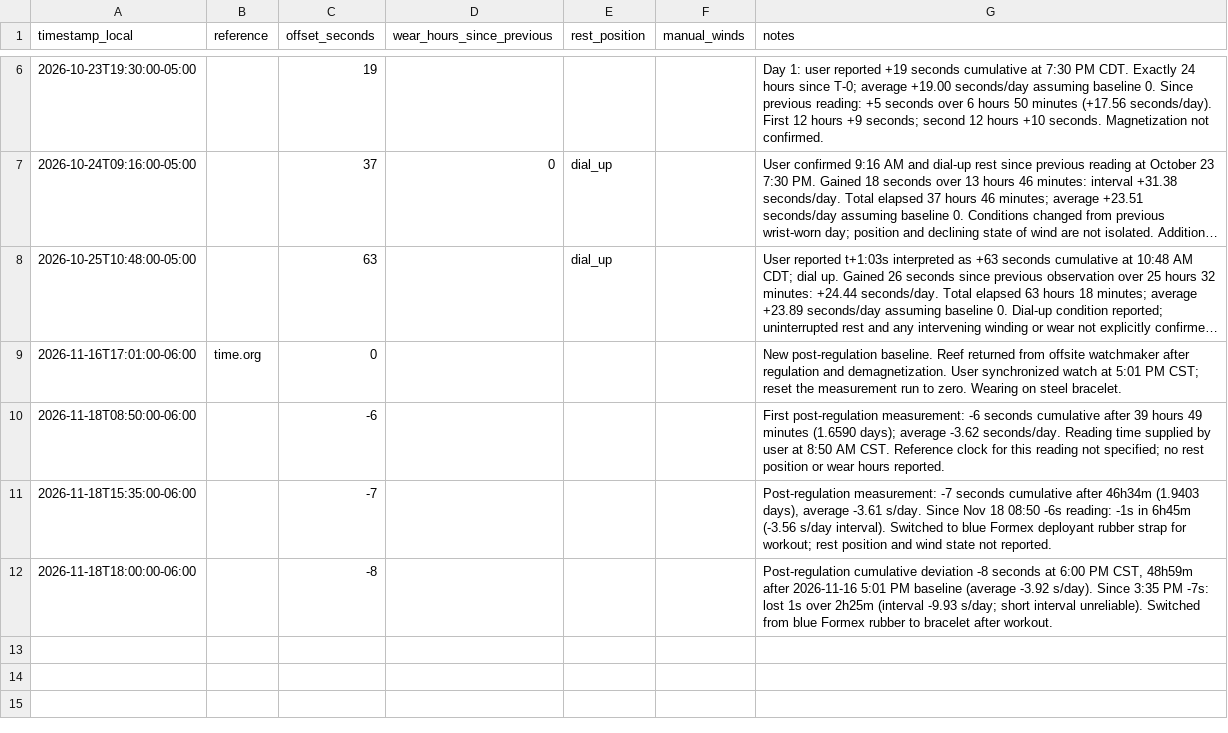
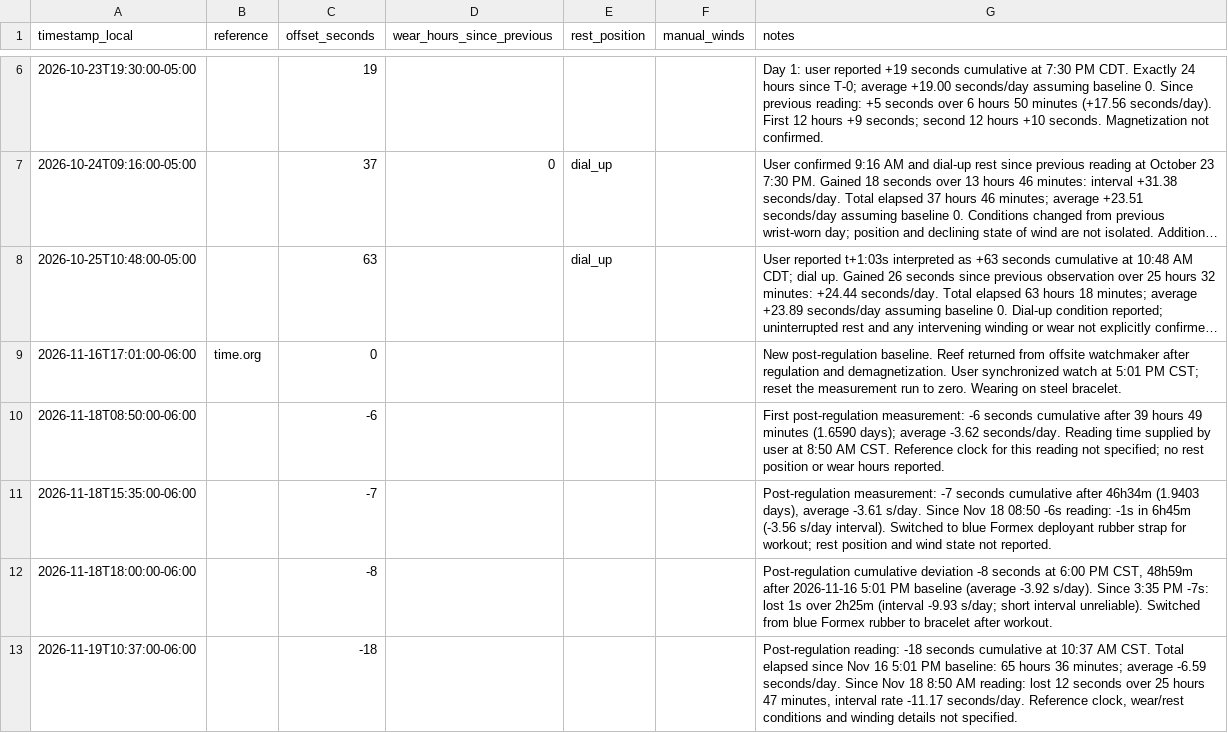
Before and after one commit to astidwell/Horology-Lab, a CSV file: data/measurements/formex-reef-39-coral-037.csv, drawn as a sheet; only a part is shown, gaps mark what is left out; long unchanged cells end in ….

Commit message:
Log Reef -18s post-regulation reading on Nov 19

```diff
--- a/data/measurements/formex-reef-39-coral-037.csv
+++ b/data/measurements/formex-reef-39-coral-037.csv
@@ -12 +12,2 @@ timestamp_local,reference,offset_seconds,wear_hours_since_previous,rest_position
 2026-11-18T18:00:00-06:00,,-8,,,,"Post-regulation cumulative deviation -8 seconds at 6:00 PM CST, 48h59m after 2026-11-16 5:01 PM baseline (average -3.92 s/day). Since 3:35 PM -7s: lost 1s over 2h25m (interval -9.93 s/day; short interval unreliable). Switched from blue Formex rubber to bracelet after workout."
+2026-11-19T10:37:00-06:00,,-18,,,,"Post-regulation reading: -18 seconds cumulative at 10:37 AM CST. Total elapsed since Nov 16 5:01 PM baseline: 65 hours 36 minutes; average -6.59 seconds/day. Since Nov 18 8:50 AM reading: lost 12 seconds over 25 hours 47 minutes, interval rate -11.17 seconds/day. Reference clock, wear/rest conditions and winding details not specified."
```
